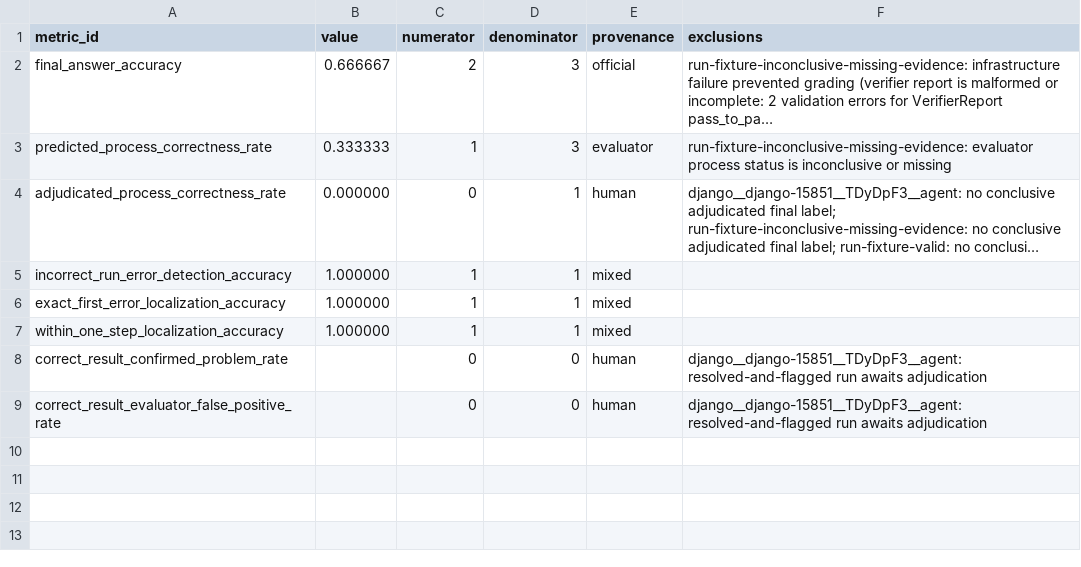
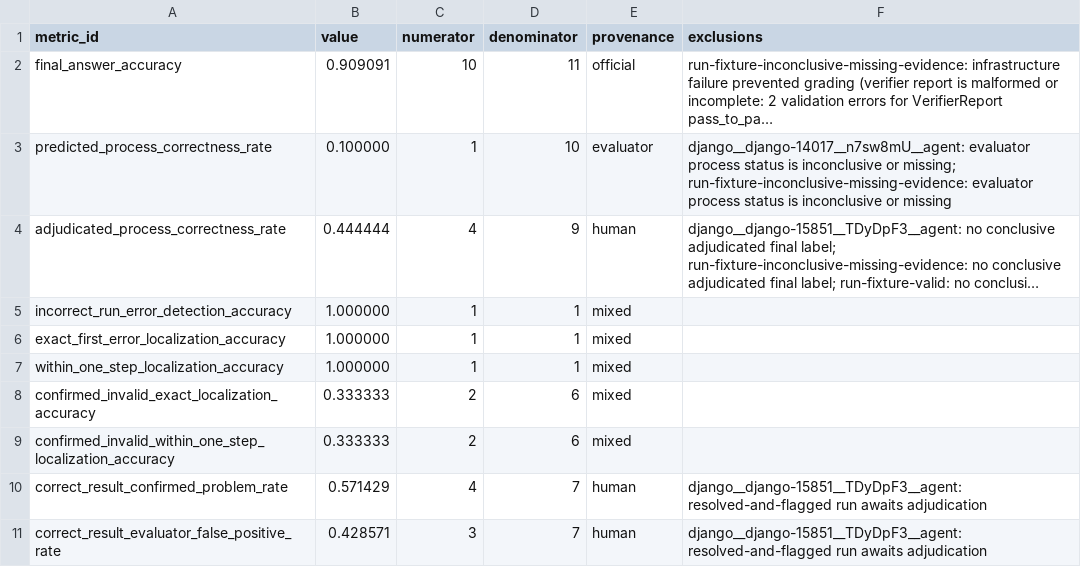
Before and after one commit to haoranfan1/Hy-Evaluator, a CSV file: results/metrics.csv, drawn as a sheet; long unchanged cells end in …; addresses are those after the commit; the diff names each change by its address in the sheet, - before the commit and + after, or states it on an @@ line.

Commit message:
feat(validation): record the frozen blinded slice with adjudicated metrics
Description:
- Freeze the day8-slice-v1 evaluation slice before any run: eight Django tasks
  seeded-stratified over three official difficulty bands with the full substitution
  order, declared frame constraints, run configuration, and blinding protocol
  committed, plus the recorded gold-patch oracle gate for all eight tasks (one
  transient conda failure retried and documented, no substitutions used).
- Run all eight tasks sequentially through Harbor + mini-swe-agent + Hy3 on locally
  built ARM64 images, import them, and evaluate with verdicts suppressed by the new
  scripts/evaluate_run.py, which cannot print a verdict without --show-verdict;
  enter eight blinded initial labels through the UI before any reveal and append
  adjudications for every run afterward.
- Add slice-scoped analytics: RunAnalysisRow carries task_id, load_slice/list_slices
  read committed slice records, summarize_rows(scope=...) filters to the frozen
  slice and records scope coverage so partial coverage can never pass silently,
  GET /api/analytics/summary?scope=... serves it, exports emit per-slice
  summary/metrics files, and the analytics page shows the active scope.
- Add confirmed-invalid localization metrics covering every human-located invalid
  run regardless of outcome, preserving the original incorrect-run metric
  definitions; the slice records 8/8 official accuracy, 4/8 adjudicated process
  correctness, 4/7 confirmed correct-result-invalid-process, 3/7 evaluator false
  positives (protected-path check firing on read-only references), and a 0/4
  localization baseline exposing reference-vs-modification anchoring.
- Export the full evidence (per-run results, review history, all-scope and
  slice-scoped summaries) and move the docs to the Day 9 gate: evaluator fix with
  a regression card, report and case studies, judge-stability table.

Tests:
- ./scripts/uv-local run pytest -q — 121 passed (slice loading, scope filtering,
  confirmed-invalid localization); ruff check / format --check — all clean
- cd frontend && npm test — 14 passed; npm run typecheck and npm run build — passed
- Live: eight sequential real runs (all first-trial), blinded labels entered
  through the UI before reveal, eight adjudications recorded, and the scoped
  analytics page verified in the browser (screenshots recorded)

```diff
--- a/results/metrics.csv
+++ b/results/metrics.csv
-B2 (value): 0.666667
+B2 (value): 0.909091
-C2 (numerator): 2
+C2 (numerator): 10
-D2 (denominator): 3
+D2 (denominator): 11
-B3 (value): 0.333333
+B3 (value): 0.100000
-D3 (denominator): 3
+D3 (denominator): 10
-F3 (exclusions): run-fixture-inconclusive-missing-evidence: evaluator…
+F3 (exclusions): django__django-14017__n7sw8mU__agent: evaluator process status is inconclusive or missing; run-fixture-inconclusive-missing-evidence: evaluator…
-B4 (value): 0.000000
+B4 (value): 0.444444
-C4 (numerator): 0
+C4 (numerator): 4
-D4 (denominator): 1
+D4 (denominator): 9
+row 8: confirmed_invalid_exact_localization_accuracy | 0.333333 | 2 | 6 | mixed
+row 9: confirmed_invalid_within_one_step_localization_accuracy | 0.333333 | 2 | 6 | mixed
-B10 (value): (empty)
+B10 (value): 0.571429
-C10 (numerator): 0
+C10 (numerator): 4
-D10:D11 (denominator): 0
+D10:D11 (denominator): 7
-B11 (value): (empty)
+B11 (value): 0.428571
-C11 (numerator): 0
+C11 (numerator): 3
```
Also changed, not shown: 25 other files.
